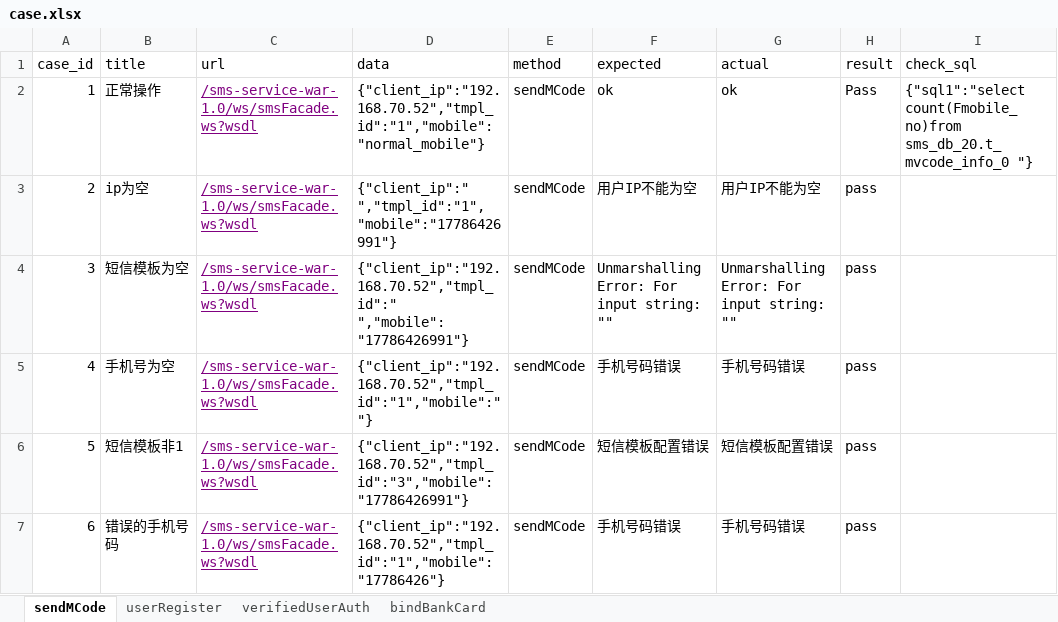
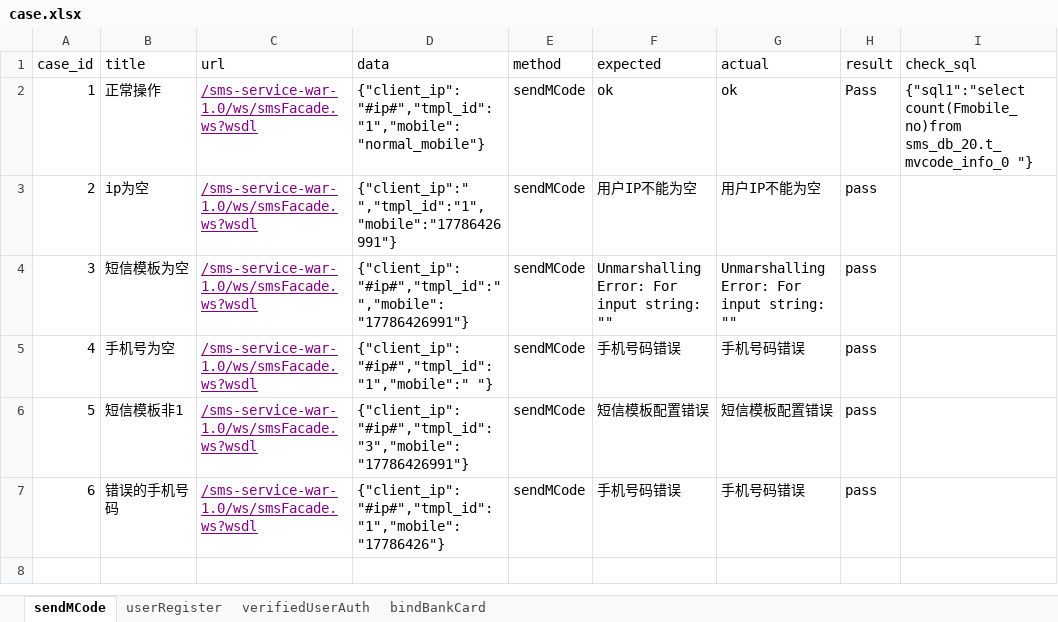
Before and after one commit to gracesoul/python_webservice, an Excel workbook: data/case.xlsx, sheet sendMCode, drawn as a sheet; values as stored, in another font and other column widths than the file's, no borders; the diff names each change by its address in the sheet, - before the commit and + after, or states it on an @@ line.

```diff
--- a/data/case.xlsx (sheet sendMCode)
+++ b/data/case.xlsx (sheet sendMCode)
-D2 (data): {"client_ip":"192.168.70.52","tmpl_id":"1","mobile":"normal_mobile"}
+D2 (data): {"client_ip":"#ip#","tmpl_id":"1","mobile":"normal_mobile"}
-D4 (data): {"client_ip":"192.168.70.52","tmpl_id":" ","mobile":"17786426991"}
+D4 (data): {"client_ip":"#ip#","tmpl_id":" ","mobile":"17786426991"}
-D5 (data): {"client_ip":"192.168.70.52","tmpl_id":"1","mobile":" "}
+D5 (data): {"client_ip":"#ip#","tmpl_id":"1","mobile":" "}
-D6 (data): {"client_ip":"192.168.70.52","tmpl_id":"3","mobile":"17786426991"}
+D6 (data): {"client_ip":"#ip#","tmpl_id":"3","mobile":"17786426991"}
-D7 (data): {"client_ip":"192.168.70.52","tmpl_id":"1","mobile":"17786426"}
+D7 (data): {"client_ip":"#ip#","tmpl_id":"1","mobile":"17786426"}
```
Also changed, not shown: sheet userRegister, sheet verifiedUserAuth.
